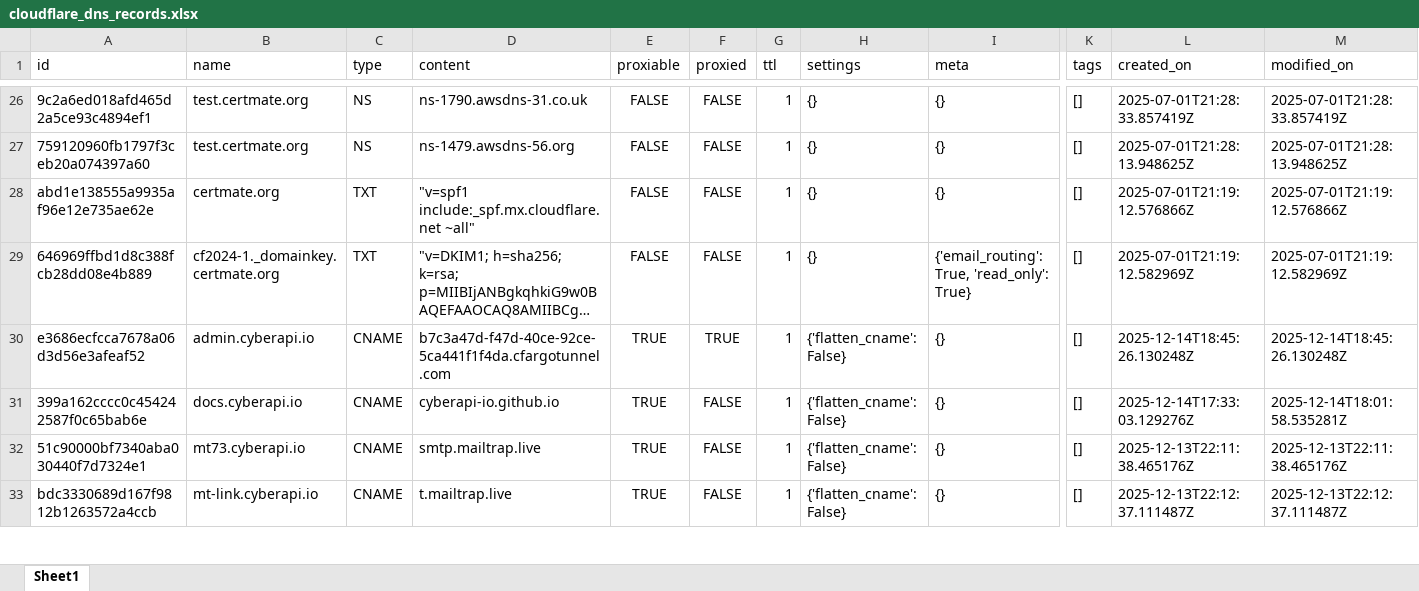
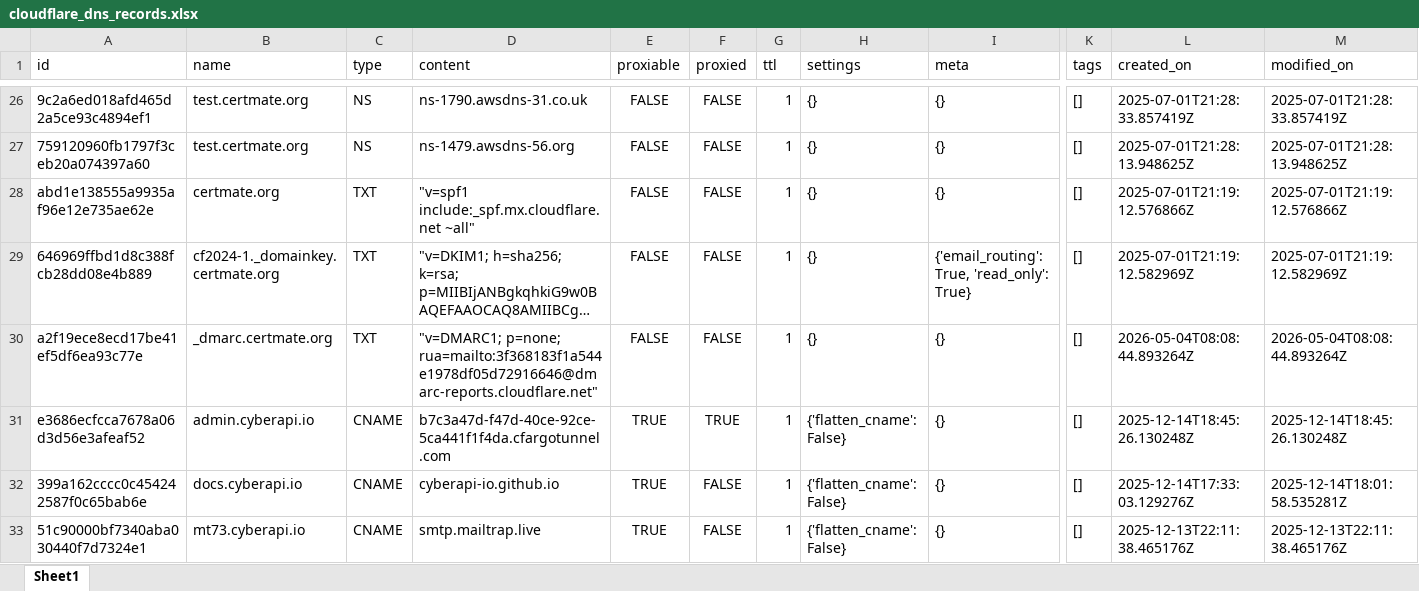
Before and after one commit to fabriziosalmi/cf-box, an Excel workbook: exports/cloudflare_dns_records.xlsx, sheet Sheet1, drawn as a sheet; only a part is shown, gaps mark what is left out; the shorter side is filled out with more unchanged rows; long unchanged cells end in …; values as stored, in another font and other column widths than the file's, no borders; rows hold the shown columns only; the diff names each change by its address in the sheet, - before the commit and + after, or states it on an @@ line.

```diff
--- a/exports/cloudflare_dns_records.xlsx (sheet Sheet1)
+++ b/exports/cloudflare_dns_records.xlsx (sheet Sheet1)
+row 30: a2f19ece8ecd17be41ef5df6ea93c77e | _dmarc.certmate.org | TXT | "v=DMARC1; p=none; rua=mailto:3f368183f1a544e1978df05d72916646@dmarc-reports.cloudflare.net" | FALSE | FALSE | 1 | {} | {} | [] | 2026-05-04T08:08:44.893264Z | 2026-05-04T08:08:44.893264Z
```
Also changed, not shown: 3 other files.
